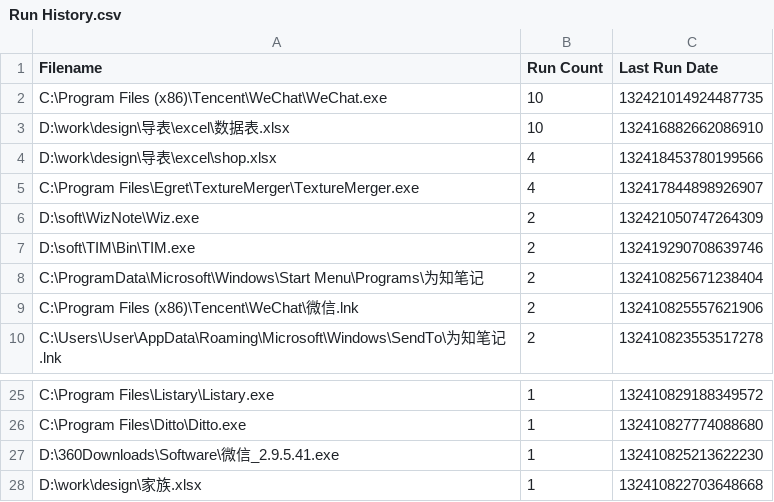
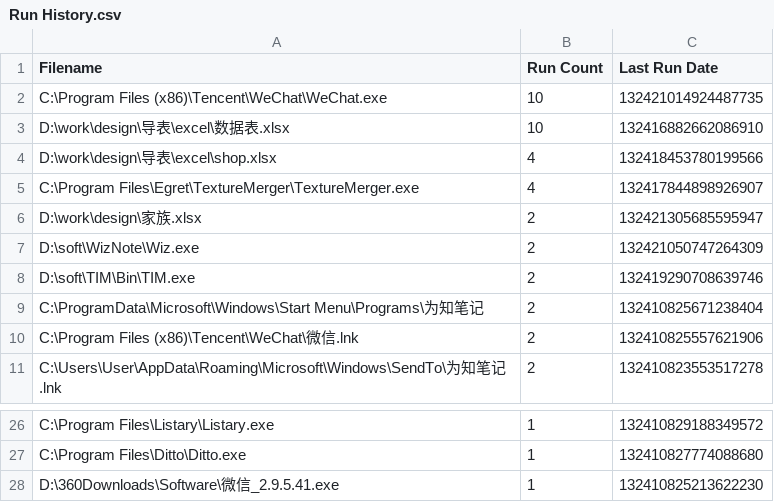
Before and after one commit to shangxianw/tools, a CSV file: Everything/Run History.csv, drawn as a sheet; only a part is shown, gaps mark what is left out.

```diff
--- a/Everything/Run History.csv
+++ b/Everything/Run History.csv
@@ -5,2 +5,3 @@ Filename,Run Count,Last Run Date
 "C:\Program Files\Egret\TextureMerger\TextureMerger.exe",4,132417844898926907
+"D:\work\design\家族.xlsx",2,132421305685595947
 "D:\soft\WizNote\Wiz.exe",2,132421050747264309
@@ -27,2 +28 @@ Filename,Run Count,Last Run Date
 "D:\360Downloads\Software\微信_2.9.5.41.exe",1,132410825213622230
-"D:\work\design\家族.xlsx",1,132410822703648668
```
Also changed, not shown: 2 other files.
